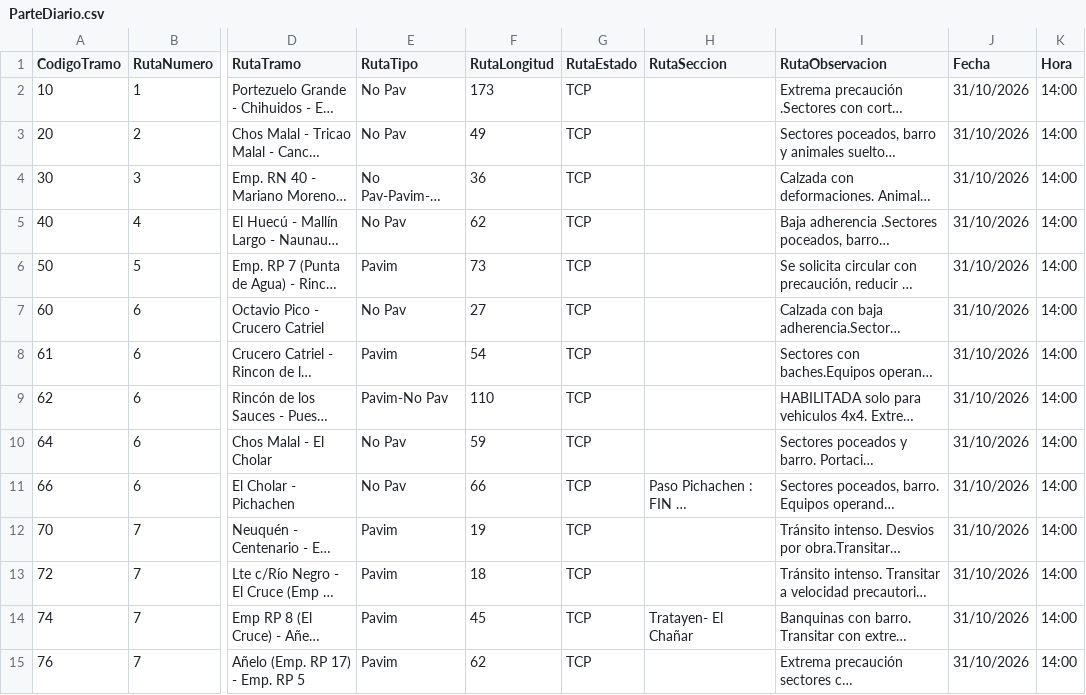
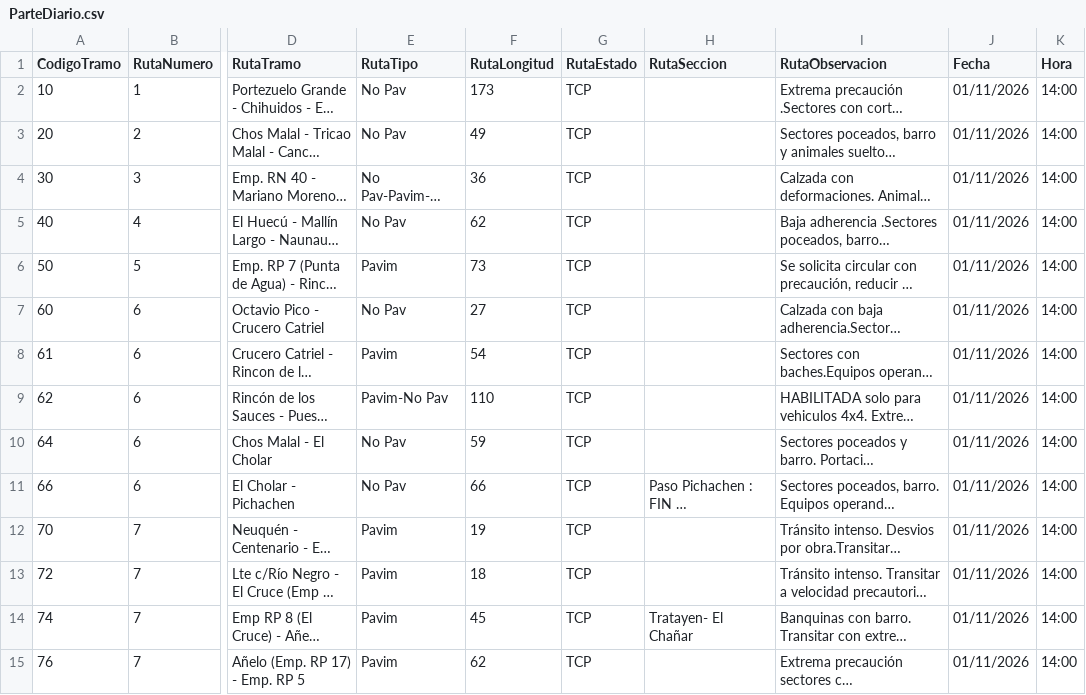
Before and after one commit to gustavocalquin/monitor_rutas_neuquen, a CSV file: cache/ParteDiario.csv, drawn as a sheet; only a part is shown, gaps mark what is left out; long unchanged cells end in …; the diff covers the shown part only; the diff names each change by its address in the sheet, - before the commit and + after, or states it on an @@ line.

```diff
--- a/cache/ParteDiario.csv
+++ b/cache/ParteDiario.csv
-J2:J15 (Fecha): 31/10/2026
+J2:J15 (Fecha): 01/11/2026
```
Also changed, not shown: 95 edited cells elsewhere in this file.
